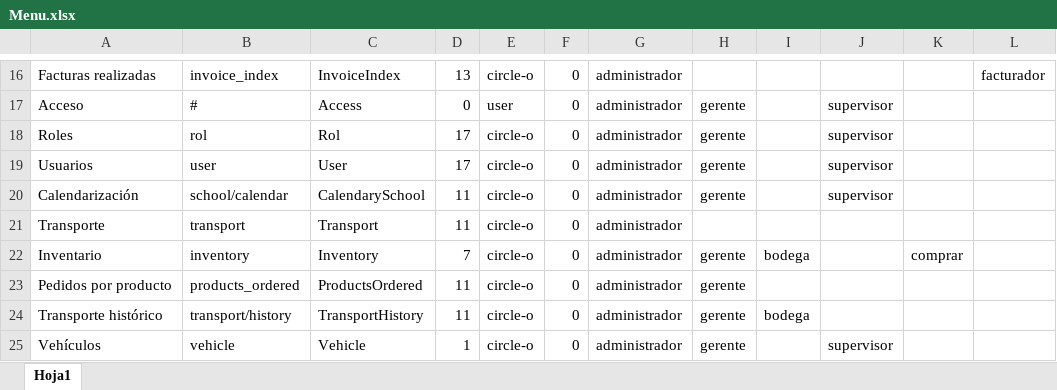
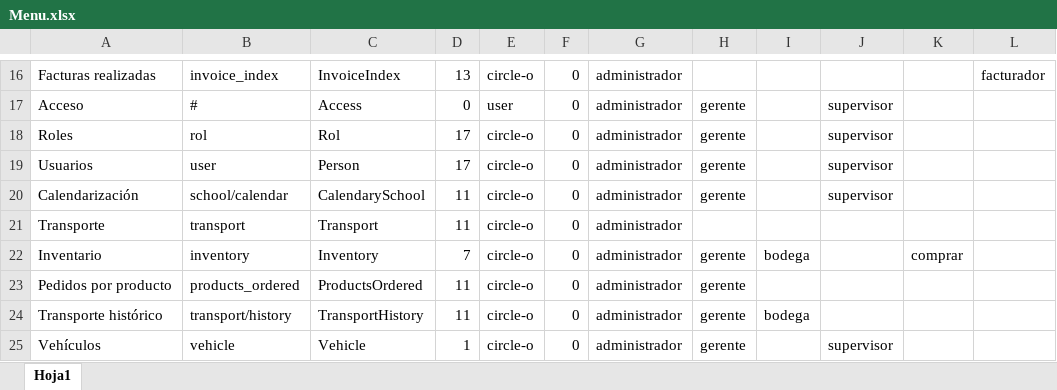
Before and after one commit to gananciat/projectDisprovasa, an Excel workbook: database/seeds/Catalogos/Menu.xlsx, sheet Hoja1, drawn as a sheet; only a part is shown, gaps mark what is left out; values as stored, in another font and other column widths than the file's, no borders; the diff names each change by its address in the sheet, - before the commit and + after, or states it on an @@ line.

```diff
--- a/database/seeds/Catalogos/Menu.xlsx (sheet Hoja1)
+++ b/database/seeds/Catalogos/Menu.xlsx (sheet Hoja1)
-C19: User
+C19: Person
```
Also changed, not shown: 4 other files.
